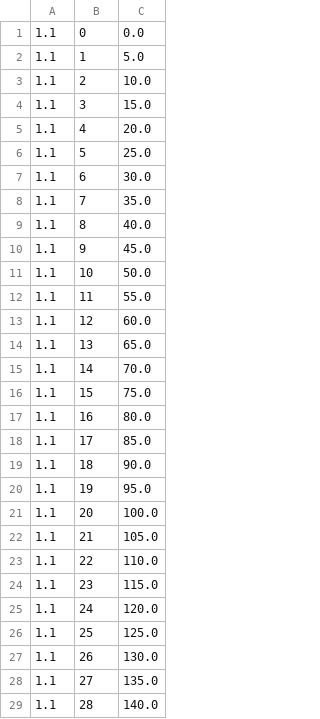
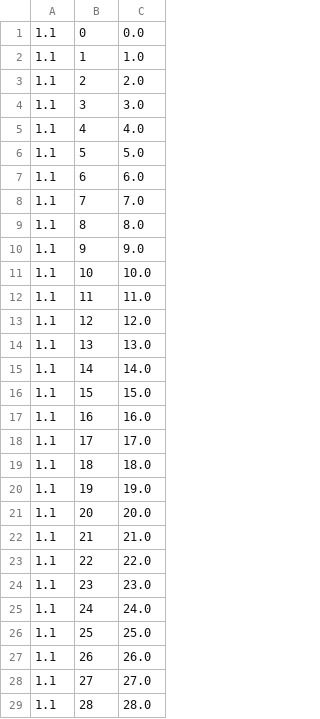
Before and after one commit to Walle692/D0021E_Lab1, a CSV file: uniform.csv, drawn as a sheet; only a part is shown; the diff covers the shown part only.

```diff
--- a/uniform.csv
+++ b/uniform.csv
@@ -1,29 +1,29 @@
 1.1,0,0.0
-1.1,1,5.0
-1.1,2,10.0
-1.1,3,15.0
-1.1,4,20.0
-1.1,5,25.0
-1.1,6,30.0
-1.1,7,35.0
-1.1,8,40.0
-1.1,9,45.0
-1.1,10,50.0
-1.1,11,55.0
-1.1,12,60.0
-1.1,13,65.0
-1.1,14,70.0
-1.1,15,75.0
-1.1,16,80.0
-1.1,17,85.0
-1.1,18,90.0
-1.1,19,95.0
-1.1,20,100.0
-1.1,21,105.0
-1.1,22,110.0
-1.1,23,115.0
-1.1,24,120.0
-1.1,25,125.0
-1.1,26,130.0
-1.1,27,135.0
-1.1,28,140.0
+1.1,1,1.0
+1.1,2,2.0
+1.1,3,3.0
+1.1,4,4.0
+1.1,5,5.0
+1.1,6,6.0
+1.1,7,7.0
+1.1,8,8.0
+1.1,9,9.0
+1.1,10,10.0
+1.1,11,11.0
+1.1,12,12.0
+1.1,13,13.0
+1.1,14,14.0
+1.1,15,15.0
+1.1,16,16.0
+1.1,17,17.0
+1.1,18,18.0
+1.1,19,19.0
+1.1,20,20.0
+1.1,21,21.0
+1.1,22,22.0
+1.1,23,23.0
+1.1,24,24.0
+1.1,25,25.0
+1.1,26,26.0
+1.1,27,27.0
+1.1,28,28.0
```
Also changed, not shown: 50 added rows and 21 edited cells elsewhere in this file, out.csv, out/production/D0021E_Lab1/out.csv, 6 other files.
